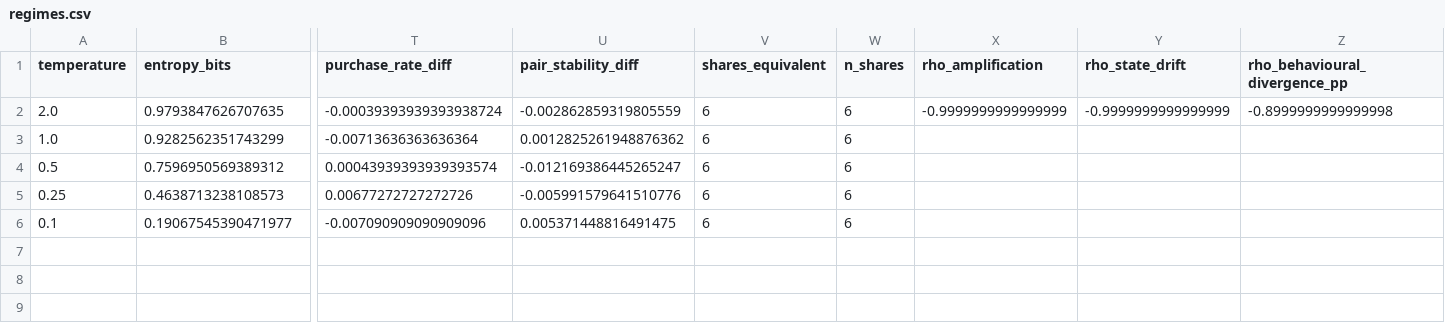
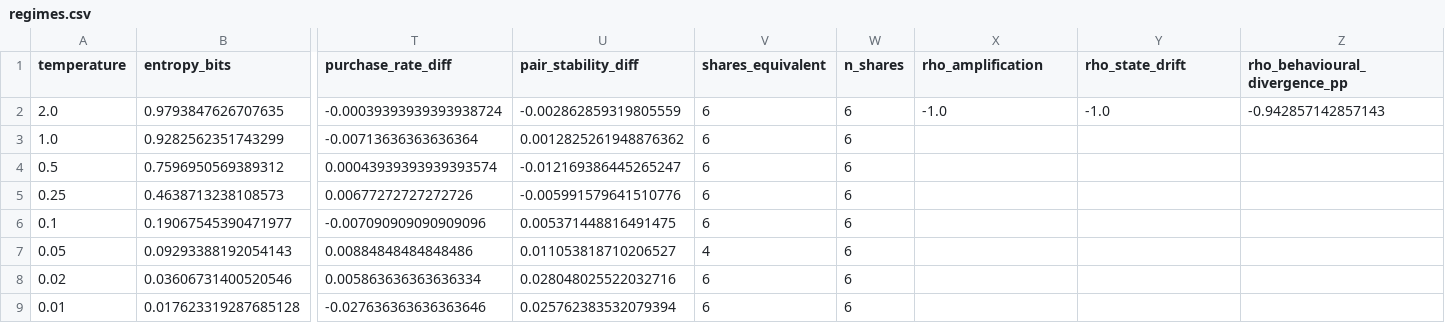
Before and after one commit to heatherluu99/learned-market, a CSV file: results/phase9b/regimes.csv, drawn as a sheet; only a part is shown, gaps mark what is left out; rows hold the shown columns only; the diff names each change by its address in the sheet, - before the commit and + after, or states it on an @@ line.

```diff
--- a/results/phase9b/regimes.csv
+++ b/results/phase9b/regimes.csv
-X2 (rho_amplification): -0.9999999999999999
+X2 (rho_amplification): -1.0
-Y2 (rho_state_drift): -0.9999999999999999
+Y2 (rho_state_drift): -1.0
-Z2 (rho_behavioural_divergence_pp): -0.8999999999999998
+Z2 (rho_behavioural_divergence_pp): -0.942857142857143
+row 7: 0.05 | 0.09293388192054143 | 0.00884848484848486 | 0.011053818710206527 | 4 | 6
+row 8: 0.02 | 0.03606731400520546 | 0.005863636363636334 | 0.028048025522032716 | 6 | 6
+row 9: 0.01 | 0.017623319287685128 | -0.027636363636363646 | 0.025762383532079394 | 6 | 6
```
Also changed, not shown: experiment_log.csv, 8 other files.
